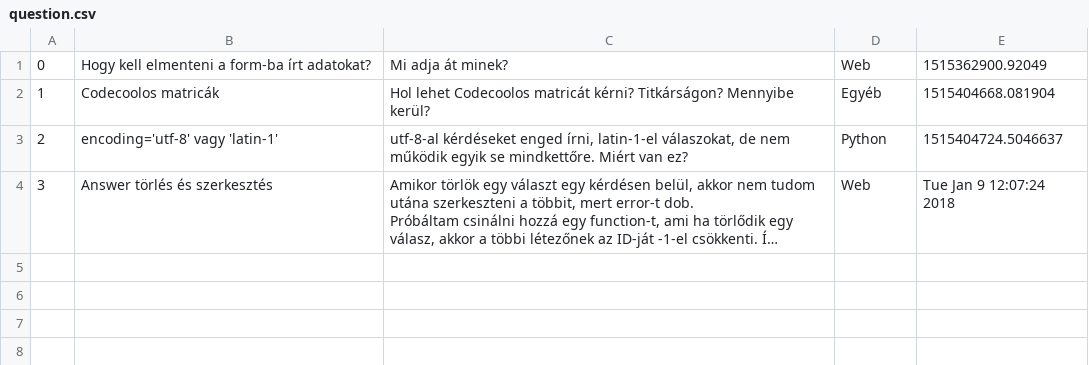
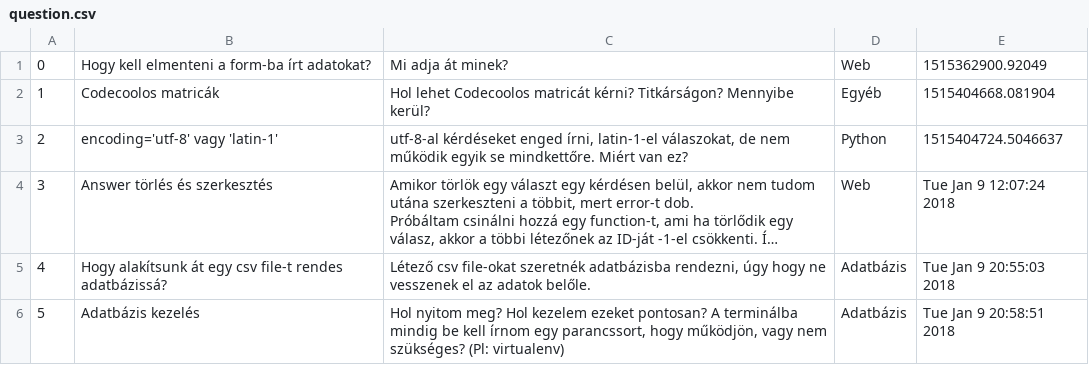
Before and after one commit to nikolettlakos/questiondiary, a CSV file: question.csv, drawn as a sheet; long unchanged cells end in …; the diff names each change by its address in the sheet, - before the commit and + after, or states it on an @@ line.

Commit message:
Added new question category Database, html template and form changed.

```diff
--- a/question.csv
+++ b/question.csv
+row 5: 4 | Hogy alakítsunk át egy csv file-t rendes adatbázissá? | Létező csv file-okat szeretnék adatbázisba rendezni, úgy hogy ne vesszenek el az adatok belőle. | Adatbázis | Tue Jan 9 20:55:03 2018
+row 6: 5 | Adatbázis kezelés | Hol nyitom meg? Hol kezelem ezeket pontosan? A terminálba mindig be kell írnom egy parancssort, hogy működjön, vagy nem szükséges? (Pl: virtualenv) | Adatbázis | Tue Jan 9 20:58:51 2018
```
Also changed, not shown: 2 other files.
